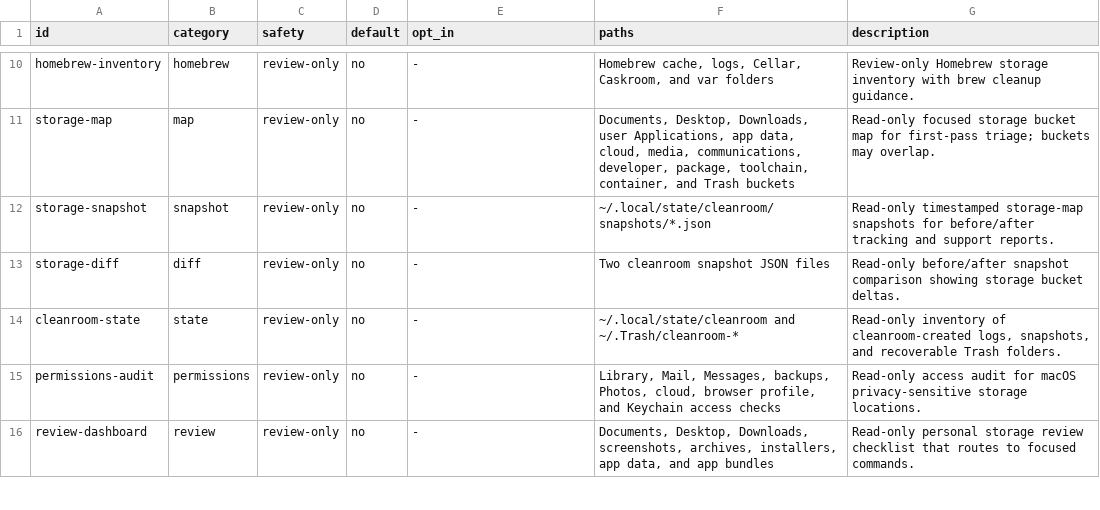
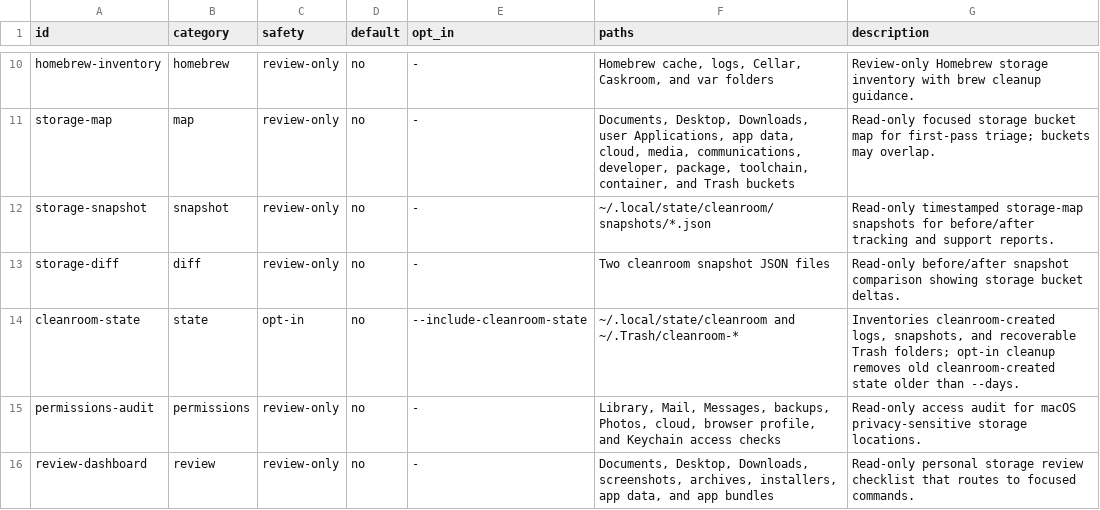
Before and after one commit to vivekjm/cleanroom-mac, a TSV file: data/cleanup-rules.tsv, drawn as a sheet; only a part is shown, gaps mark what is left out.

Commit message:
Add cleanroom state pruning

```diff
--- a/data/cleanup-rules.tsv
+++ b/data/cleanup-rules.tsv
@@ -13,3 +13,3 @@ storage-snapshot	snapshot	review-only	no	-	~/.local/state/cleanroom/snapshots/*.
 storage-diff	diff	review-only	no	-	Two cleanroom snapshot JSON files	Read-only before/after snapshot comparison showing storage bucket deltas.
-cleanroom-state	state	review-only	no	-	~/.local/state/cleanroom and ~/.Trash/cleanroom-*	Read-only inventory of cleanroom-created logs, snapshots, and recoverable Trash folders.
+cleanroom-state	state	opt-in	no	--include-cleanroom-state	~/.local/state/cleanroom and ~/.Trash/cleanroom-*	Inventories cleanroom-created logs, snapshots, and recoverable Trash folders; opt-in cleanup removes old cleanroom-created state older than --days.
 permissions-audit	permissions	review-only	no	-	Library, Mail, Messages, backups, Photos, cloud, browser profile, and Keychain access checks	Read-only access audit for macOS privacy-sensitive storage locations.
```
Also changed, not shown: 10 other files.
